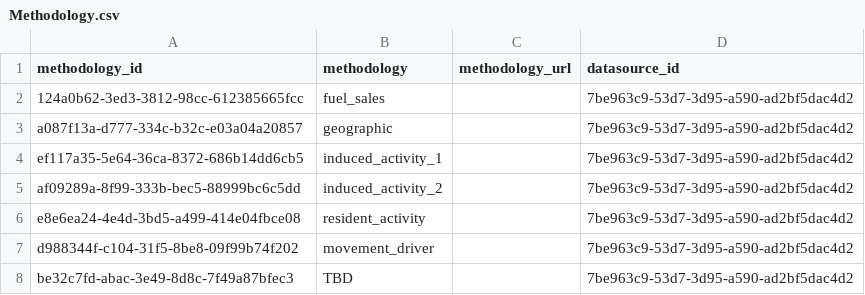
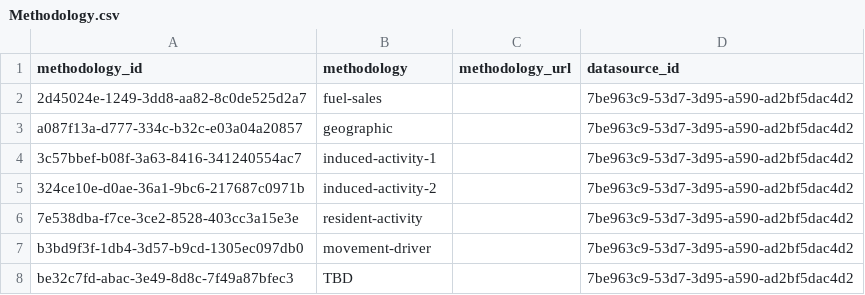
Before and after one commit to Open-Earth-Foundation/CityCatalyst, a CSV file: app/seed-data/emissions_factors/data_processed/ghgprotocol/Methodology.csv, drawn as a sheet.

```diff
--- a/app/seed-data/emissions_factors/data_processed/ghgprotocol/Methodology.csv
+++ b/app/seed-data/emissions_factors/data_processed/ghgprotocol/Methodology.csv
@@ -1,8 +1,8 @@
 methodology_id,methodology,methodology_url,datasource_id
-124a0b62-3ed3-3812-98cc-612385665fcc,fuel_sales,,7be963c9-53d7-3d95-a590-ad2bf5dac4d2
+2d45024e-1249-3dd8-aa82-8c0de525d2a7,fuel-sales,,7be963c9-53d7-3d95-a590-ad2bf5dac4d2
 a087f13a-d777-334c-b32c-e03a04a20857,geographic,,7be963c9-53d7-3d95-a590-ad2bf5dac4d2
-ef117a35-5e64-36ca-8372-686b14dd6cb5,induced_activity_1,,7be963c9-53d7-3d95-a590-ad2bf5dac4d2
-af09289a-8f99-333b-bec5-88999bc6c5dd,induced_activity_2,,7be963c9-53d7-3d95-a590-ad2bf5dac4d2
-e8e6ea24-4e4d-3bd5-a499-414e04fbce08,resident_activity,,7be963c9-53d7-3d95-a590-ad2bf5dac4d2
-d988344f-c104-31f5-8be8-09f99b74f202,movement_driver,,7be963c9-53d7-3d95-a590-ad2bf5dac4d2
+3c57bbef-b08f-3a63-8416-341240554ac7,induced-activity-1,,7be963c9-53d7-3d95-a590-ad2bf5dac4d2
+324ce10e-d0ae-36a1-9bc6-217687c0971b,induced-activity-2,,7be963c9-53d7-3d95-a590-ad2bf5dac4d2
+7e538dba-f7ce-3ce2-8528-403cc3a15e3e,resident-activity,,7be963c9-53d7-3d95-a590-ad2bf5dac4d2
+b3bd9f3f-1db4-3d57-b9cd-1305ec097db0,movement-driver,,7be963c9-53d7-3d95-a590-ad2bf5dac4d2
 be32c7fd-abac-3e49-8d8c-7f49a87bfec3,TBD,,7be963c9-53d7-3d95-a590-ad2bf5dac4d2
```
Also changed, not shown: app/seed-data/emissions_factors/data_processed/CarbonFootPrint_2023/DataSourceEmissionsFactor.csv, app/seed-data/emissions_factors/data_processed/CarbonFootPrint_2023/Methodology.csv, 4 other files.
